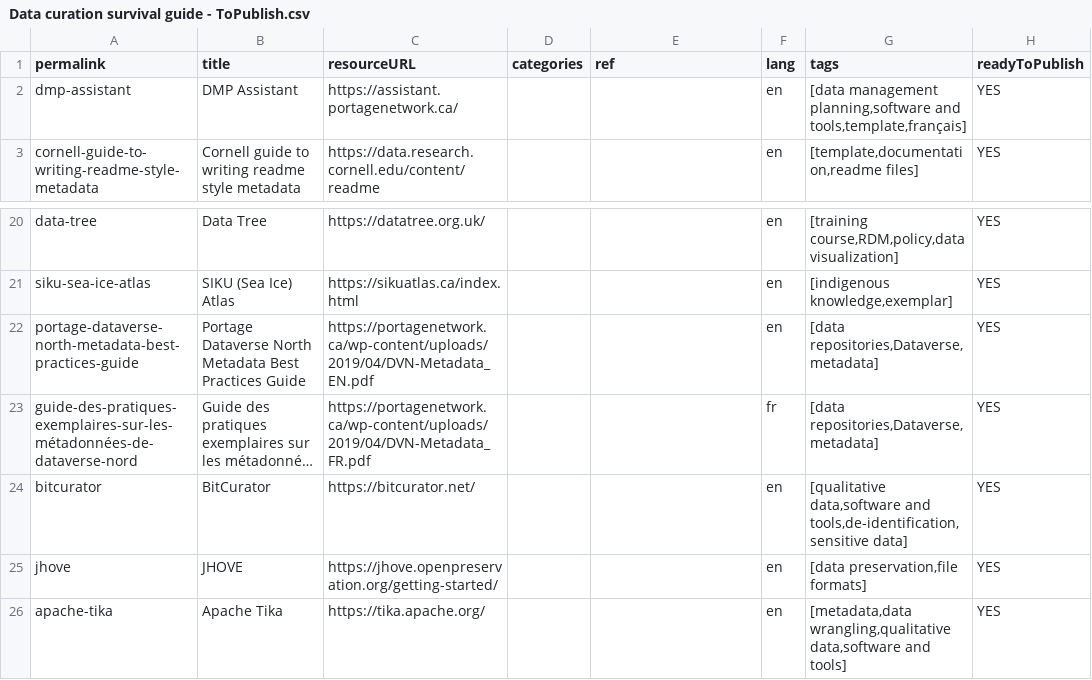
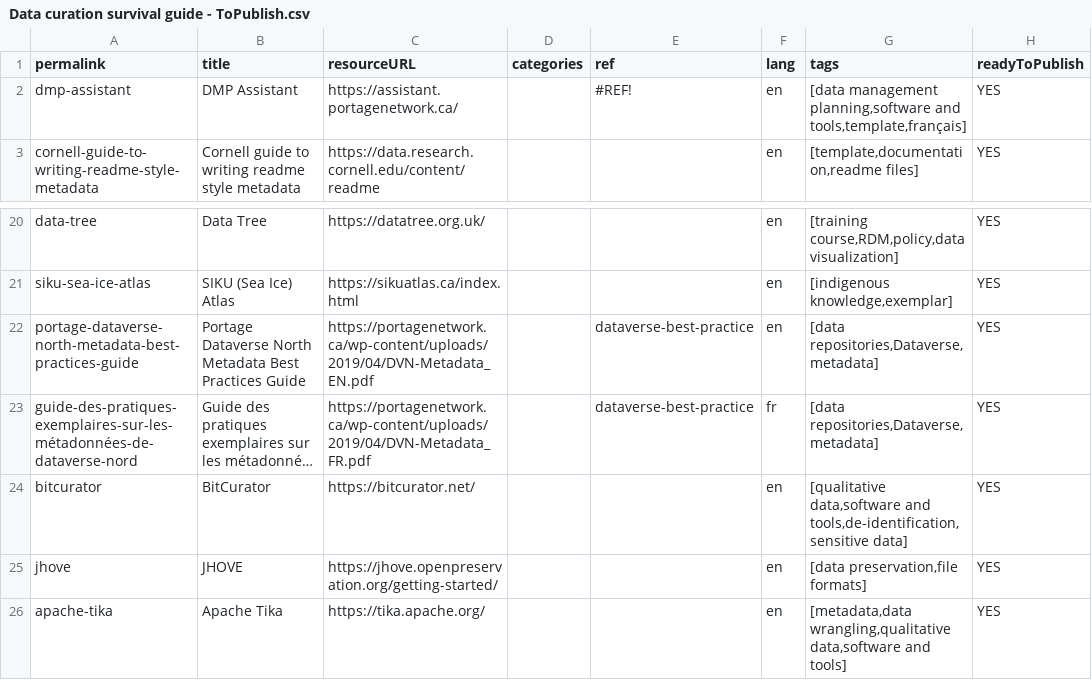
Before and after one commit to portage-CEG/portage-ceg.github.io, a CSV file: Data curation survival guide - ToPublish.csv, drawn as a sheet; only a part is shown, gaps mark what is left out; long unchanged cells end in …; the diff names each change by its address in the sheet, - before the commit and + after, or states it on an @@ line.

```diff
--- a/Data curation survival guide - ToPublish.csv
+++ b/Data curation survival guide - ToPublish.csv
-E2 (ref): (empty)
+E2 (ref): #REF!
-E22:E23 (ref): (empty)
+E22:E23 (ref): dataverse-best-practice
```
Also changed, not shown: 3 other files.
